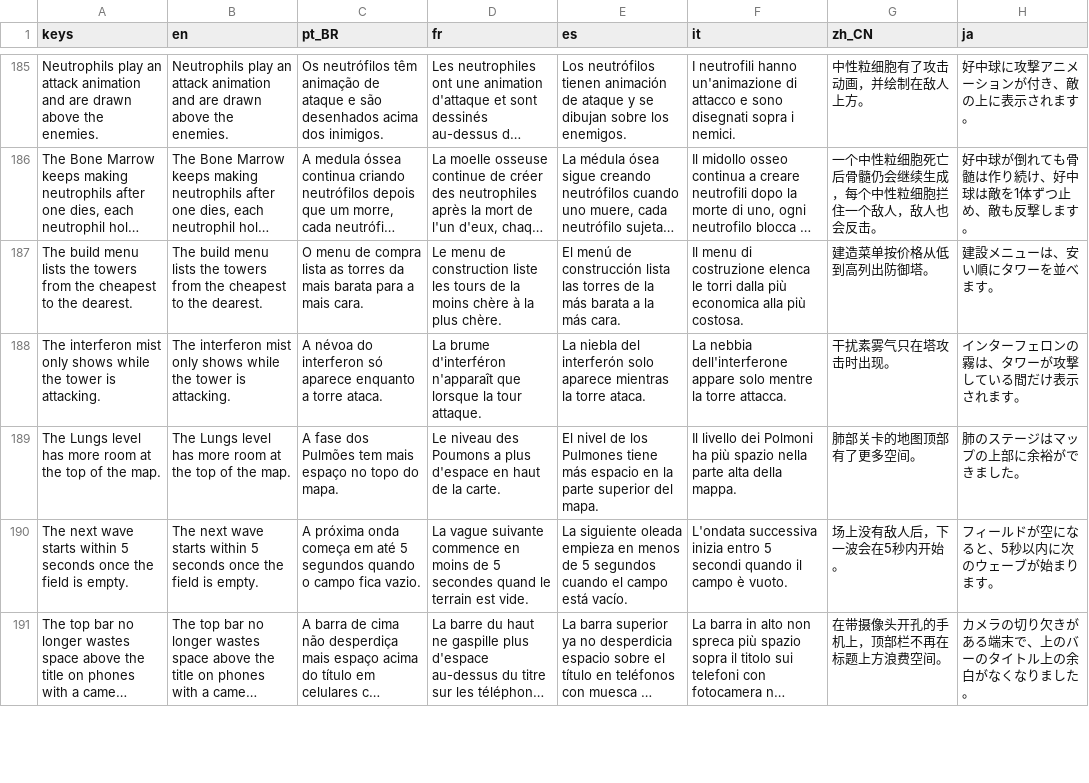
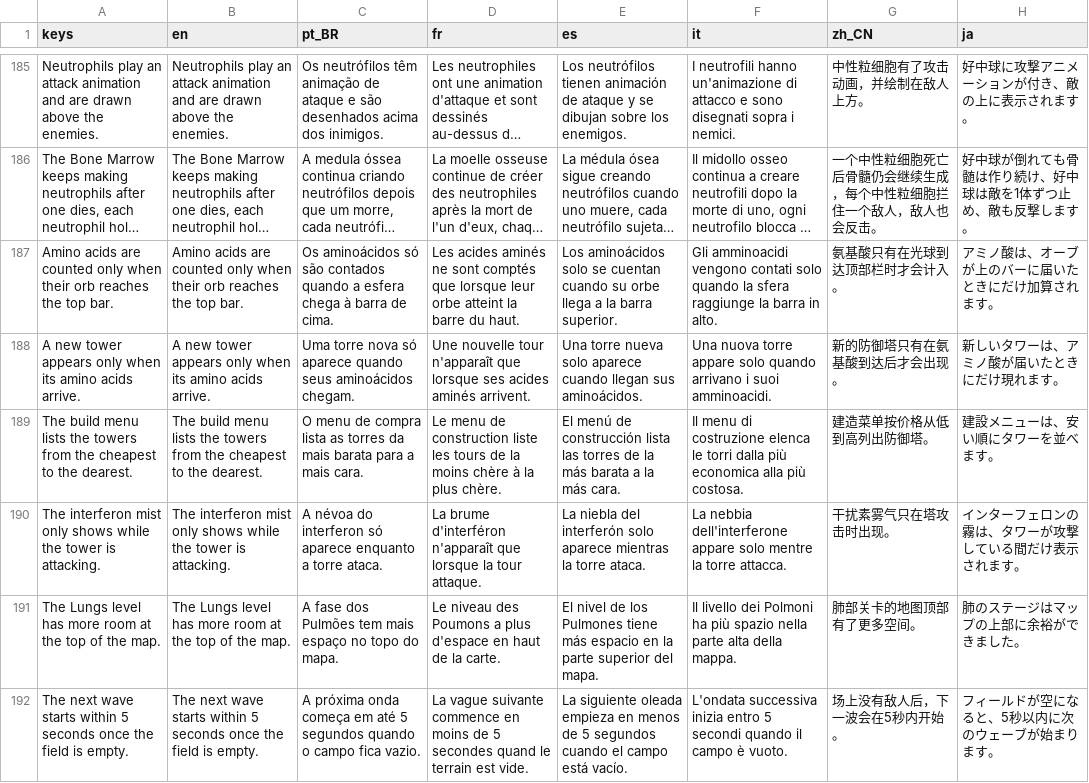
Before and after one commit to MarcelGFranca/body-defense, a CSV file: localization/translations.csv, drawn as a sheet; only a part is shown, gaps mark what is left out; the shorter side is filled out with more unchanged rows; long unchanged cells end in …; the diff names each change by its address in the sheet, - before the commit and + after, or states it on an @@ line.

```diff
--- a/localization/translations.csv
+++ b/localization/translations.csv
+row 187: Amino acids are counted only when their orb reaches the top bar. | Amino acids are counted only when their orb reaches the top bar. | Os aminoácidos só são contados quando a esfera chega à barra de cima. | Les acides aminés ne sont comptés que lorsque leur orbe atteint la barre du haut. | Los aminoácidos solo se cuentan cuando su orbe llega a la barra superior. | Gli amminoacidi vengono contati solo quando la sfera raggiunge la barra in alto. | 氨基酸只有在光球到达顶部栏时才会计入。 | アミノ酸は、オーブが上のバーに届いたときにだけ加算されます。
+row 188: A new tower appears only when its amino acids arrive. | A new tower appears only when its amino acids arrive. | Uma torre nova só aparece quando seus aminoácidos chegam. | Une nouvelle tour n'apparaît que lorsque ses acides aminés arrivent. | Una torre nueva solo aparece cuando llegan sus aminoácidos. | Una nuova torre appare solo quando arrivano i suoi amminoacidi. | 新的防御塔只有在氨基酸到达后才会出现。 | 新しいタワーは、アミノ酸が届いたときにだけ現れます。
```
Also changed, not shown: 6 other files.
